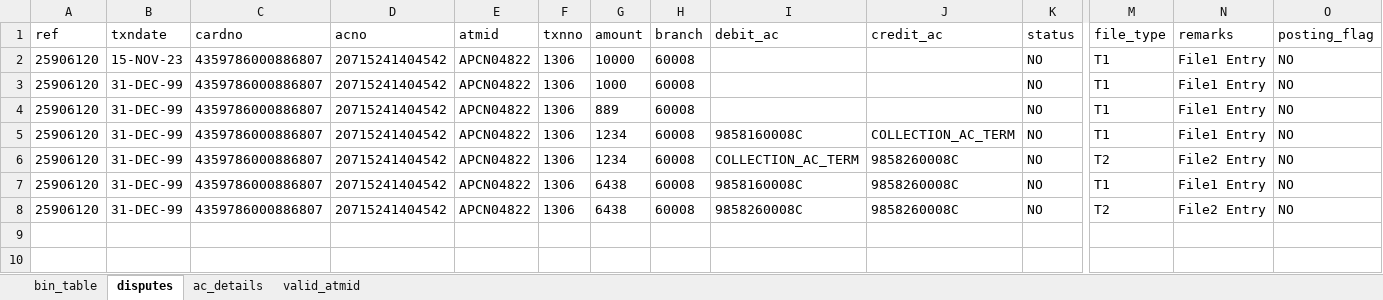
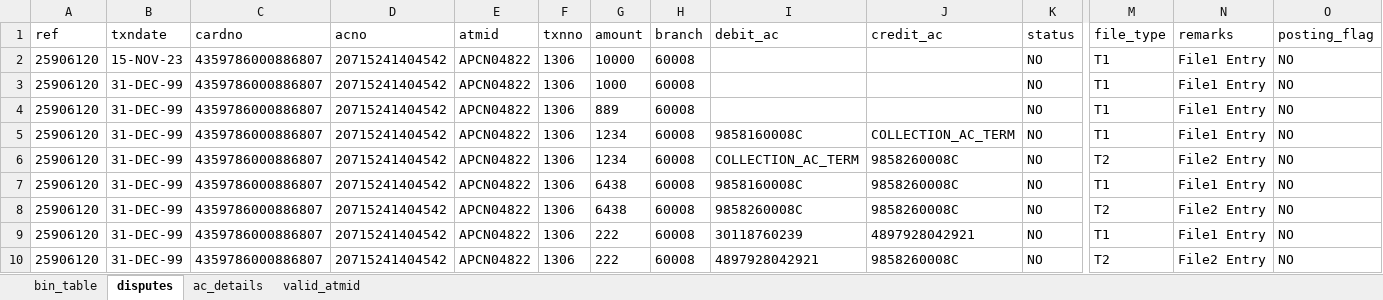
Before and after one commit to acidpop101/TRICKLE_generator, an Excel workbook: atm_dispute_app/atm_data.xlsx, sheet disputes, drawn as a sheet; only a part is shown, gaps mark what is left out; values as stored, in another font and other column widths than the file's, no borders; rows hold the shown columns only; the diff names each change by its address in the sheet, - before the commit and + after, or states it on an @@ line.

Commit message:
feat: Introduce ATM dispute management application with Tkinter GUI, Excel data persistence, and trickle feed integration.

```diff
--- a/atm_dispute_app/atm_data.xlsx (sheet disputes)
+++ b/atm_dispute_app/atm_data.xlsx (sheet disputes)
+row 9: 25906120 | 31-DEC-99 | 4359786000886807 | 20715241404542 | APCN04822 | 1306 | 222 | 60008 | 30118760239 | 4897928042921 | NO | T1 | File1 Entry | NO
+row 10: 25906120 | 31-DEC-99 | 4359786000886807 | 20715241404542 | APCN04822 | 1306 | 222 | 60008 | 4897928042921 | 9858260008C | NO | T2 | File2 Entry | NO
```
Also changed, not shown: 11 other files.
